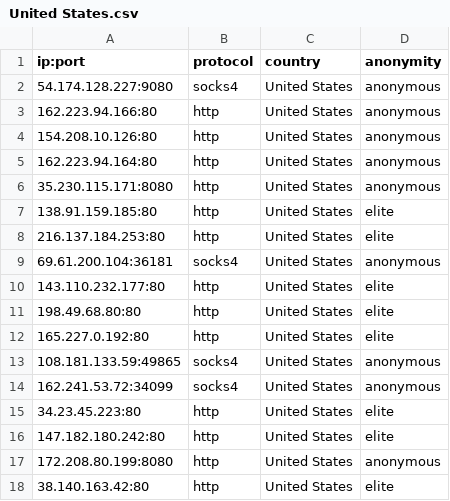
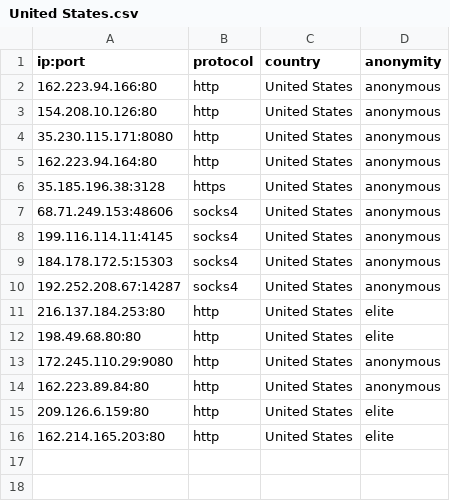
Before and after one commit to NoureddineRmila/daily-free-working-proxies, a CSV file: United States.csv, drawn as a sheet.

```diff
--- a/United States.csv
+++ b/United States.csv
@@ -1,18 +1,16 @@
 ip:port,protocol,country,anonymity
-54.174.128.227:9080,socks4,United States,anonymous
 162.223.94.166:80,http,United States,anonymous
 154.208.10.126:80,http,United States,anonymous
+35.230.115.171:8080,http,United States,anonymous
 162.223.94.164:80,http,United States,anonymous
-35.230.115.171:8080,http,United States,anonymous
-138.91.159.185:80,http,United States,elite
+35.185.196.38:3128,https,United States,anonymous
+68.71.249.153:48606,socks4,United States,anonymous
+199.116.114.11:4145,socks4,United States,anonymous
+184.178.172.5:15303,socks4,United States,anonymous
+192.252.208.67:14287,socks4,United States,anonymous
 216.137.184.253:80,http,United States,elite
-69.61.200.104:36181,socks4,United States,anonymous
-143.110.232.177:80,http,United States,elite
 198.49.68.80:80,http,United States,elite
-165.227.0.192:80,http,United States,elite
-108.181.133.59:49865,socks4,United States,anonymous
-162.241.53.72:34099,socks4,United States,anonymous
-34.23.45.223:80,http,United States,elite
-147.182.180.242:80,http,United States,elite
-172.208.80.199:8080,http,United States,anonymous
-38.140.163.42:80,http,United States,elite
+172.245.110.29:9080,http,United States,anonymous
+162.223.89.84:80,http,United States,anonymous
+209.126.6.159:80,http,United States,elite
+162.214.165.203:80,http,United States,elite
```
Also changed, not shown: all_proxies.csv, 17 other files.
